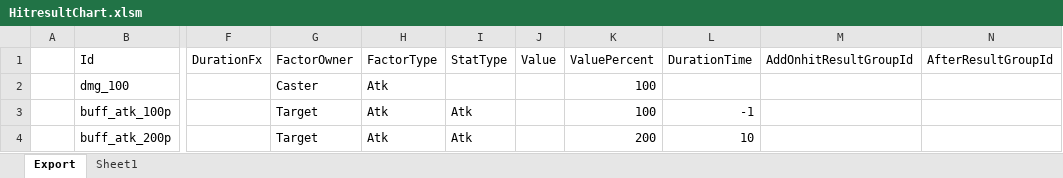
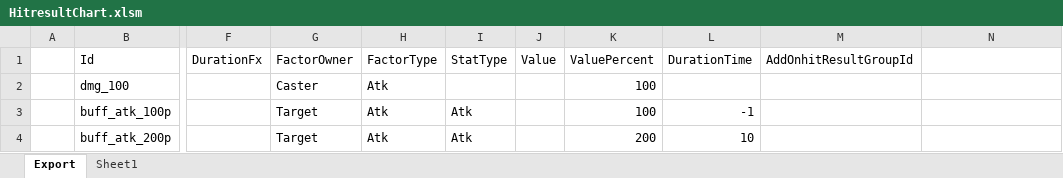
Before and after one commit to BlindBullet/ProjectDF, an Excel workbook: Assets/DataTables~/HitresultChart.xlsm, sheet Export, drawn as a sheet; only a part is shown, gaps mark what is left out; values as stored, in another font and other column widths than the file's, no borders; charts and pictures not drawn; the diff names each change by its address in the sheet, - before the commit and + after, or states it on an @@ line.

```diff
--- a/Assets/DataTables~/HitresultChart.xlsm (sheet Export)
+++ b/Assets/DataTables~/HitresultChart.xlsm (sheet Export)
-N1: AfterResultGroupId
+N1: (empty)
```
Also changed, not shown: charts or pictures, Assets/DataTables~/ProjectileChart.xlsm, 6 other files.
